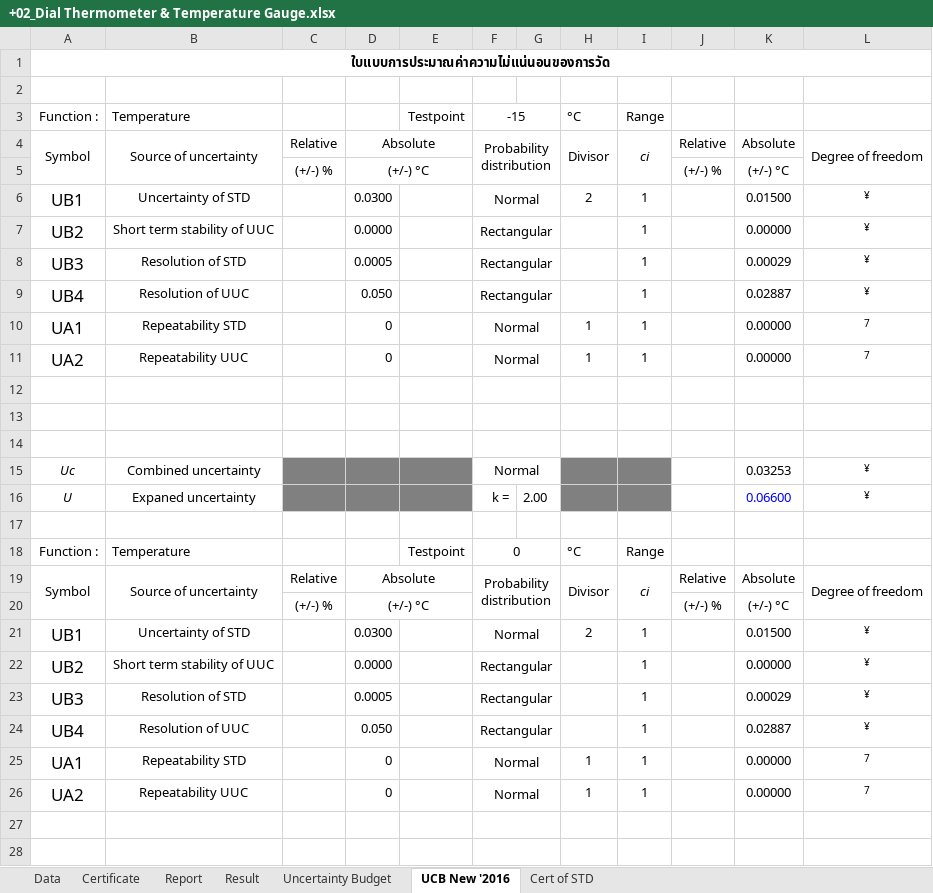
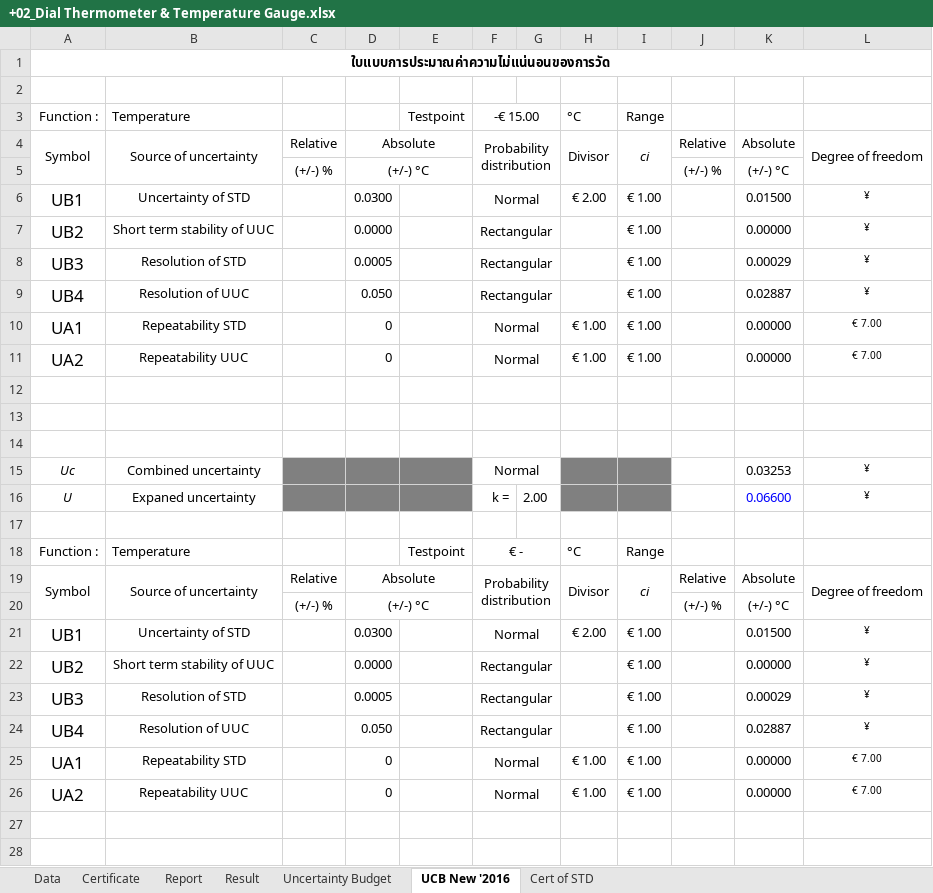
Before and after one commit to pakawadee-lakshmi/evgenis, an Excel workbook: 03_Temperature/+02_Dial Thermometer & Temperature Gauge.xlsx, sheet UCB New '2016, drawn as a sheet; only a part is shown; values as stored, in another font and other column widths than the file's, no borders; charts and pictures not drawn; the diff covers the shown part only; the diff names each change by its address in the sheet, - before the commit and + after, or states it on an @@ line.

Commit message:
Update '02_Dial Thermometer  Temperature Gauge'

```diff
--- a/03_Temperature/+02_Dial Thermometer & Temperature Gauge.xlsx (sheet UCB New '2016)
+++ b/03_Temperature/+02_Dial Thermometer & Temperature Gauge.xlsx (sheet UCB New '2016)
-F3: -15
+F3: -€ 15.00
-H6: 2
+H6: € 2.00
-I6:I11: 1
+I6:I11: € 1.00
-H10:H11: 1
+H10:H11: € 1.00
-L10:L11: 7
+L10:L11: € 7.00
-F18: 0
+F18: € -
-H21: 2
+H21: € 2.00
-I21:I26: 1
+I21:I26: € 1.00
-H25:H26: 1
+H25:H26: € 1.00
-L25:L26: 7
+L25:L26: € 7.00
```
Also changed, not shown: 36 edited cells elsewhere in this sheet, sheet Data, sheet Certificate, sheet Result, sheet Cert of STD, sheet Report, formulas that keep their value, hidden cells.
